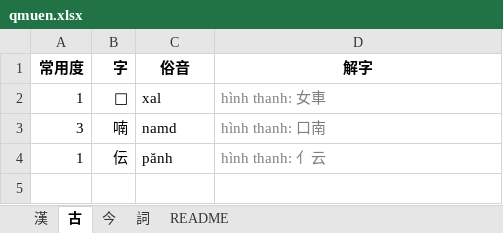
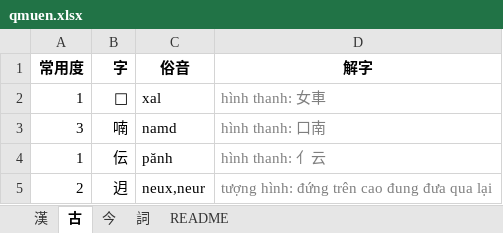
Before and after one commit to viducquan/kmd, an Excel workbook: qmuen.xlsx, sheet 古, drawn as a sheet; values as stored, in another font and other column widths than the file's, no borders; table styles not drawn; the diff names each change by its address in the sheet, - before the commit and + after, or states it on an @@ line.

```diff
--- a/qmuen.xlsx (sheet 古)
+++ b/qmuen.xlsx (sheet 古)
+row 5: 2 | 迌 | neux,neur | tượng hình: đứng trên cao đung đưa qua lại
```
Also changed, not shown: sheet 漢, sheet 今, sheet 詞, 1 other file.
